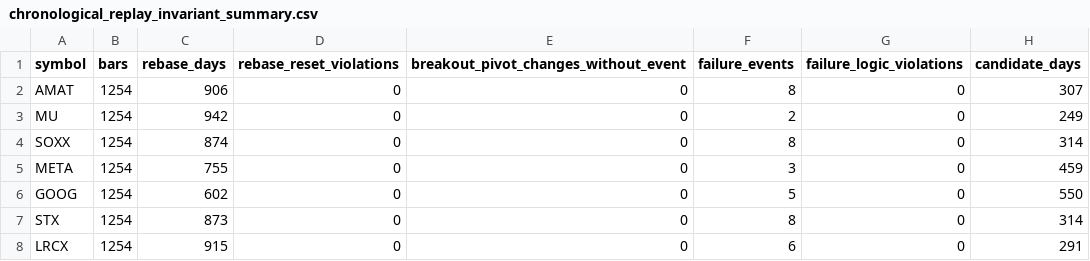
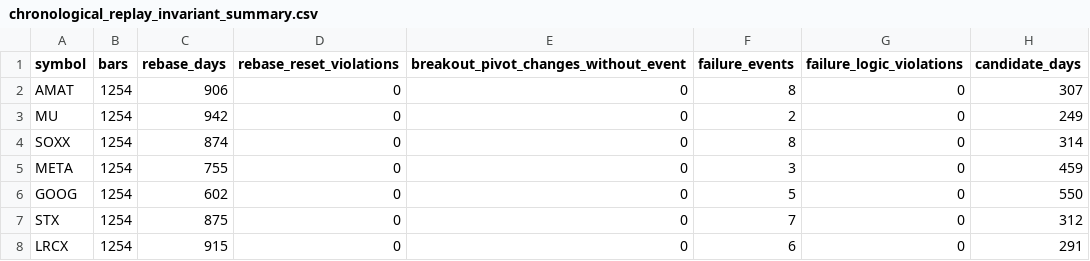
Before and after one commit to shin-june-seop/portfolio-dashboard-v2, a CSV file: data/regression/chronological_replay_invariant_summary.csv, drawn as a sheet; only a part is shown; the diff names each change by its address in the sheet, - before the commit and + after, or states it on an @@ line.

```diff
--- a/data/regression/chronological_replay_invariant_summary.csv
+++ b/data/regression/chronological_replay_invariant_summary.csv
-C7 (rebase_days): 873
+C7 (rebase_days): 875
-F7 (failure_events): 8
+F7 (failure_events): 7
-H7 (candidate_days): 314
+H7 (candidate_days): 312
```
Also changed, not shown: data/regression/rebase_cycle_review.csv, data/regression/target_case_review.csv, 4 other files.
